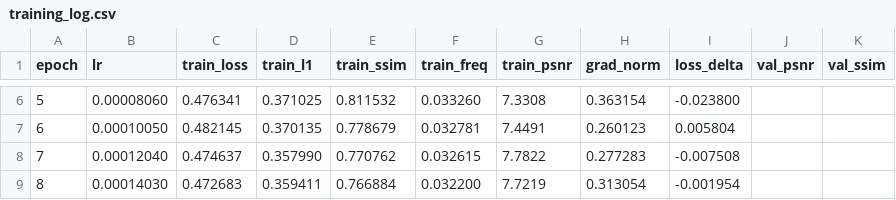
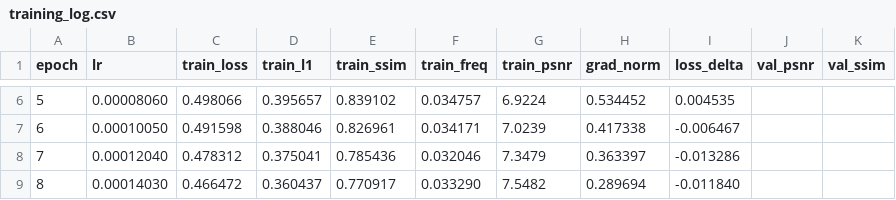
Before and after one commit to hawks23/low_light, a CSV file: checkpoints/training_log.csv, drawn as a sheet; only a part is shown, gaps mark what is left out; the diff covers the shown part only.

Commit message:
Try to train on 5th mar

```diff
--- a/checkpoints/training_log.csv
+++ b/checkpoints/training_log.csv
@@ -6,4 +6,4 @@ epoch,lr,train_loss,train_l1,train_ssim,train_freq,train_psnr,grad_norm,loss_del
-5,0.00008060,0.476341,0.371025,0.811532,0.033260,7.3308,0.363154,-0.023800,,
-6,0.00010050,0.482145,0.370135,0.778679,0.032781,7.4491,0.260123,0.005804,,
-7,0.00012040,0.474637,0.357990,0.770762,0.032615,7.7822,0.277283,-0.007508,,
-8,0.00014030,0.472683,0.359411,0.766884,0.032200,7.7219,0.313054,-0.001954,,
+5,0.00008060,0.498066,0.395657,0.839102,0.034757,6.9224,0.534452,0.004535,,
+6,0.00010050,0.491598,0.388046,0.826961,0.034171,7.0239,0.417338,-0.006467,,
+7,0.00012040,0.478312,0.375041,0.785436,0.032046,7.3479,0.363397,-0.013286,,
+8,0.00014030,0.466472,0.360437,0.770917,0.033290,7.5482,0.289694,-0.011840,,
```
Also changed, not shown: 7 added rows and 41 edited cells elsewhere in this file, 17 other files.
